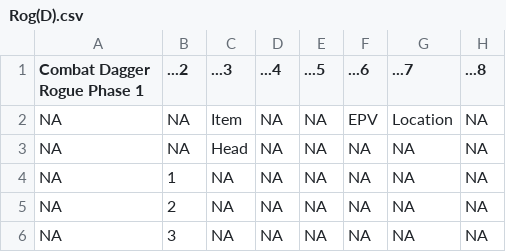
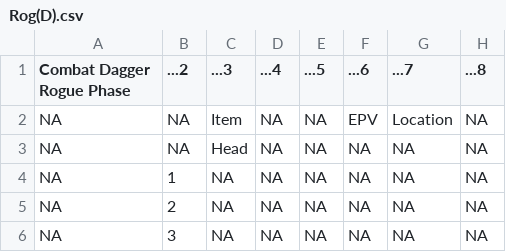
Before and after one commit to amoeba/wowclassicbis, a CSV file: Rog(D).csv, drawn as a sheet; only a part is shown; the diff names each change by its address in the sheet, - before the commit and + after, or states it on an @@ line.

```diff
--- a/Rog(D).csv
+++ b/Rog(D).csv
-A1: Combat Dagger Rogue Phase 1
+A1: Combat Dagger Rogue Phase
```
Also changed, not shown: Pawn Addon.csv, 23 other files.
